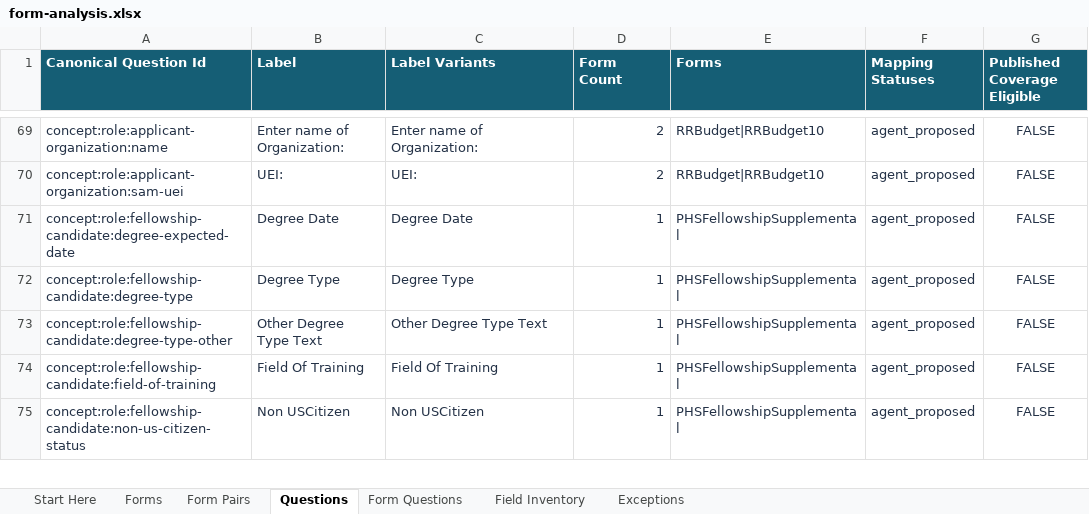
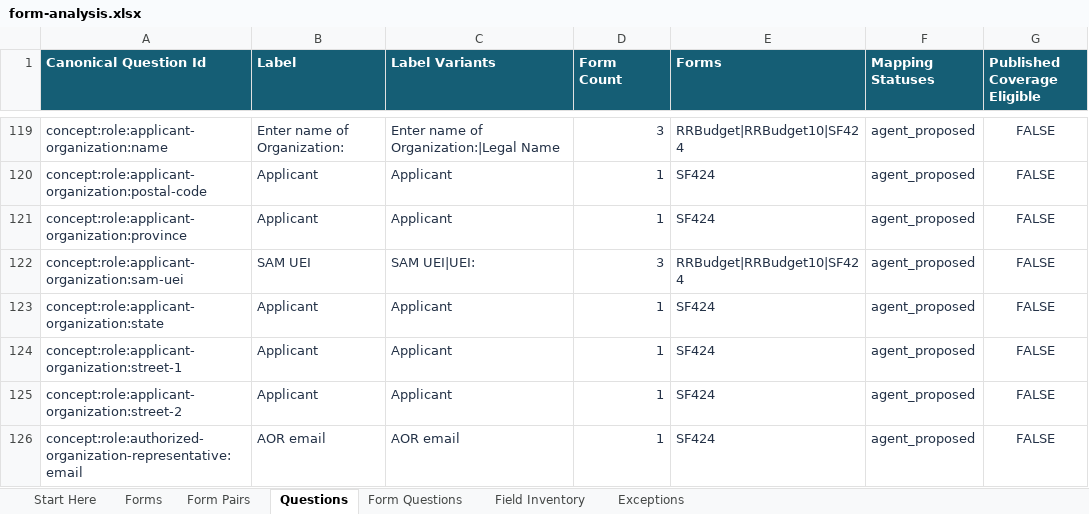
Before and after one commit to mikec-ai/simpler-grants-form-runtime, an Excel workbook: documentation/form-analysis/form-analysis.xlsx, sheet Questions, drawn as a sheet; only a part is shown, gaps mark what is left out; the shorter side is filled out with more unchanged rows; values as stored, in another font and other column widths than the file's, no borders; table styles not drawn; addresses are those after the commit; the diff covers the shown part only; the diff names each change by its address in the sheet, - before the commit and + after, or states it on an @@ line.

Commit message:
Backfill source metadata in form analysis

```diff
--- a/documentation/form-analysis/form-analysis.xlsx (sheet Questions)
+++ b/documentation/form-analysis/form-analysis.xlsx (sheet Questions)
-C119 (Label Variants): Enter name of Organization:
+C119 (Label Variants): Enter name of Organization:|Legal Name
-D119 (Form Count): 2
+D119 (Form Count): 3
-E119 (Forms): RRBudget|RRBudget10
+E119 (Forms): RRBudget|RRBudget10|SF424
+row 120: concept:role:applicant-organization:postal-code | Applicant | Applicant | 1 | SF424 | agent_proposed | FALSE
+row 121: concept:role:applicant-organization:province | Applicant | Applicant | 1 | SF424 | agent_proposed | FALSE
-B122 (Label): UEI:
+B122 (Label): SAM UEI
-C122 (Label Variants): UEI:
+C122 (Label Variants): SAM UEI|UEI:
-D122 (Form Count): 2
+D122 (Form Count): 3
-E122 (Forms): RRBudget|RRBudget10
+E122 (Forms): RRBudget|RRBudget10|SF424
+row 123: concept:role:applicant-organization:state | Applicant | Applicant | 1 | SF424 | agent_proposed | FALSE
+row 124: concept:role:applicant-organization:street-1 | Applicant | Applicant | 1 | SF424 | agent_proposed | FALSE
+row 125: concept:role:applicant-organization:street-2 | Applicant | Applicant | 1 | SF424 | agent_proposed | FALSE
+row 126: concept:role:authorized-organization-representative:email | AOR email | AOR email | 1 | SF424 | agent_proposed | FALSE
```
Also changed, not shown: 61 added rows and 11 removed rows elsewhere in this sheet, sheet Field Inventory, sheet Form Questions, sheet Exceptions, sheet Form Pairs, sheet Forms, sheet Start Here, formulas that keep their value, 46 other files.
